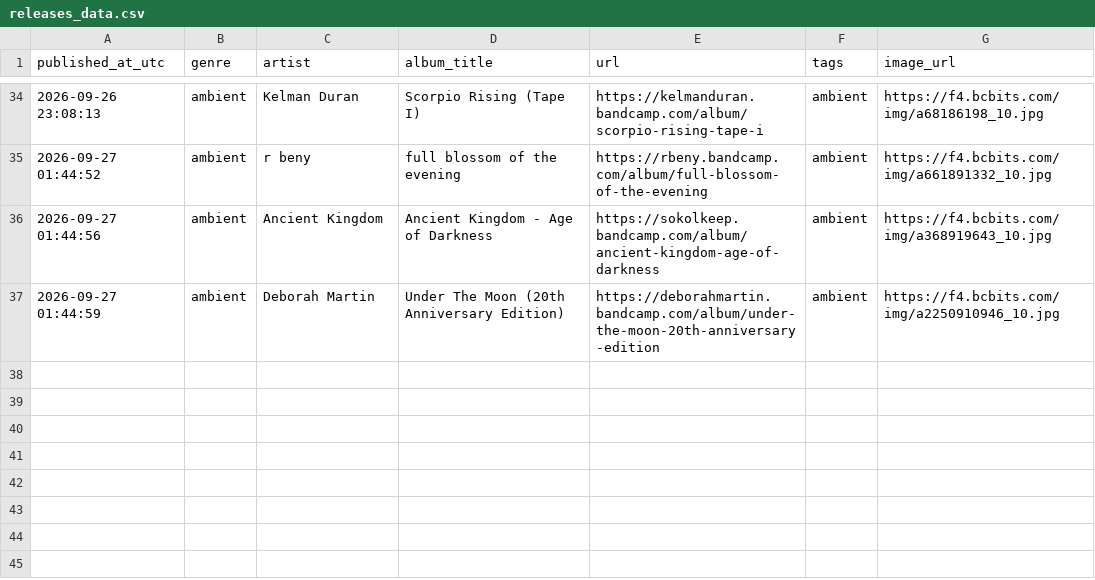
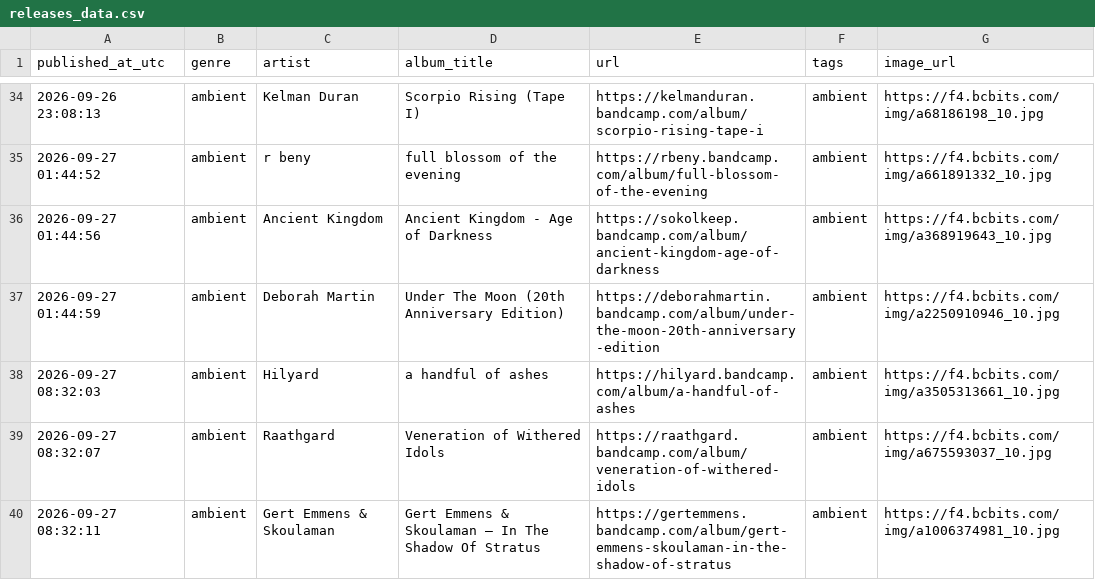
Before and after one commit to atimbaua/bc_scraper, a CSV file: releases_data.csv, drawn as a sheet; only a part is shown, gaps mark what is left out.

```diff
--- a/releases_data.csv
+++ b/releases_data.csv
@@ -37 +37,4 @@ published_at_utc,genre,artist,album_title,url,tags,image_url
 2026-09-27 01:44:59,ambient,Deborah Martin,Under The Moon (20th Anniversary Edition),https://deborahmartin.bandcamp.com/album/under-the-moon-20th-anniversary-edition,ambient,https://f4.bcbits.com/img/a2250910946_10.jpg
+2026-09-27 08:32:03,ambient,Hilyard,a handful of ashes,https://hilyard.bandcamp.com/album/a-handful-of-ashes,ambient,https://f4.bcbits.com/img/a3505313661_10.jpg
+2026-09-27 08:32:07,ambient,Raathgard,Veneration of Withered Idols,https://raathgard.bandcamp.com/album/veneration-of-withered-idols,ambient,https://f4.bcbits.com/img/a675593037_10.jpg
+2026-09-27 08:32:11,ambient,Gert Emmens & Skoulaman,Gert Emmens & Skoulaman – In The Shadow Of Stratus,https://gertemmens.bandcamp.com/album/gert-emmens-skoulaman-in-the-shadow-of-stratus,ambient,https://f4.bcbits.com/img/a1006374981_10.jpg
```
Also changed, not shown: 1 other file.
